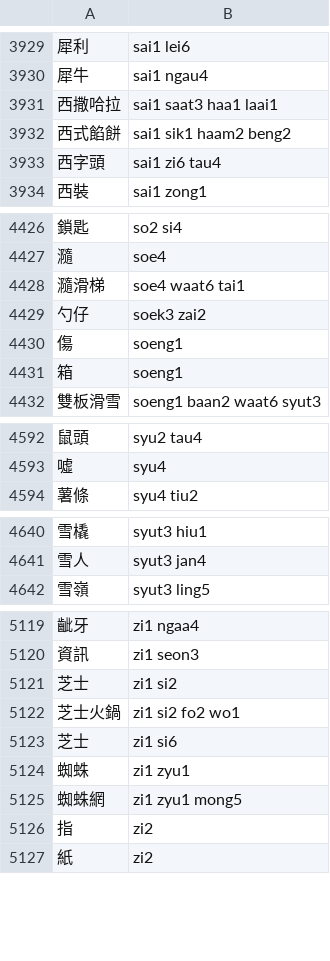
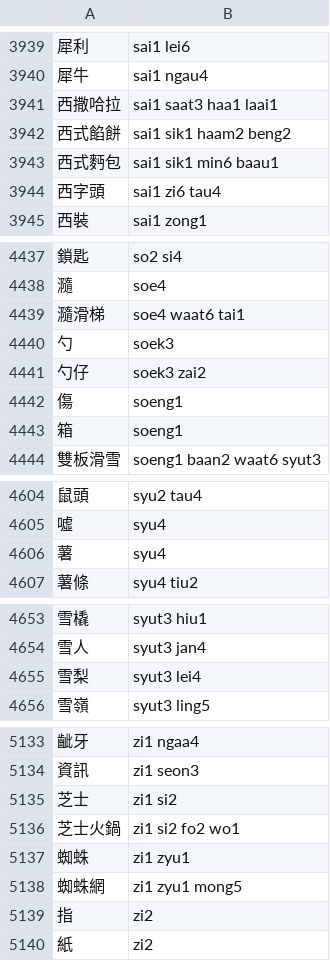
Before and after one commit to bingzheung/emoji-cantonese, a TSV file: output/dict.tsv, drawn as a sheet; only a part is shown, gaps mark what is left out; removed rows and columns are numbered as before the commit, all else as after; the diff covers the shown part only; the diff names each change by its address in the sheet, - before the commit and + after, or states it on an @@ line.

```diff
--- a/output/dict.tsv
+++ b/output/dict.tsv
+row 3943: 西式麪包 | sai1 sik1 min6 baau1
+row 4440: 勺 | soek3
+row 4606: 薯 | syu4
+row 4655: 雪梨 | syut3 lei4
-row 5123: 芝士 | zi1 si6
```
Also changed, not shown: 12 added rows, 1 removed row and 3 edited cells elsewhere in this file, 6 other files.
